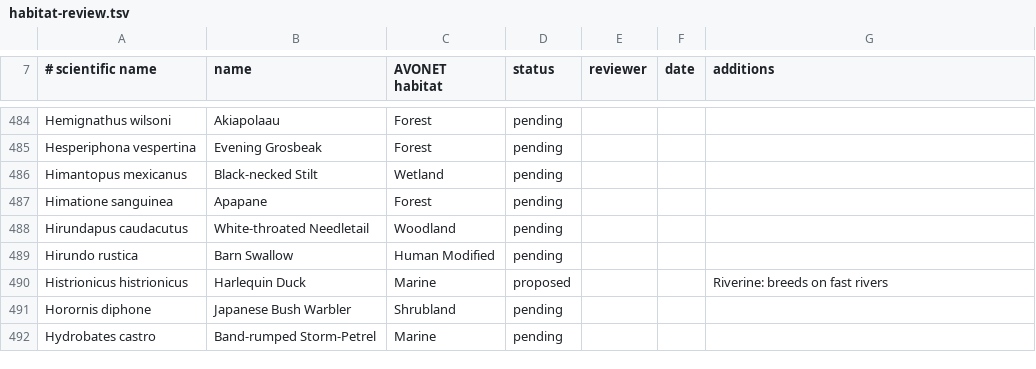
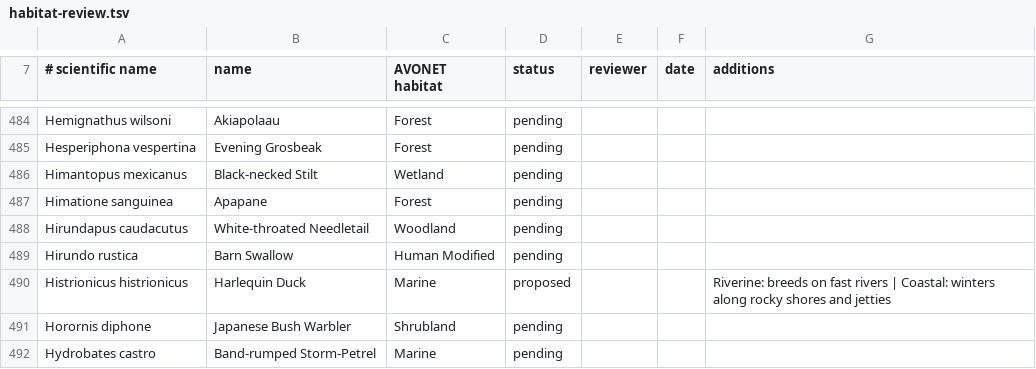
Before and after one commit to Sajmani/birdview, a TSV file: data/habitat-review.tsv, drawn as a sheet; only a part is shown, gaps mark what is left out; the diff covers the shown part only.

Commit message:
Propose Coastal for sea ducks, loons, and Horned and Red-necked Grebes
They winter in bays, inlets, and along jetties as well as at sea, where a
birder on a Brooklyn beach sees them; AVONET's Coastal names harbours and
estuaries.

```diff
--- a/data/habitat-review.tsv
+++ b/data/habitat-review.tsv
@@ -489,3 +489,3 @@ Hirundapus caudacutus	White-throated Needletail	Woodland	pending
 Hirundo rustica	Barn Swallow	Human Modified	pending			
-Histrionicus histrionicus	Harlequin Duck	Marine	proposed			Riverine: breeds on fast rivers
+Histrionicus histrionicus	Harlequin Duck	Marine	proposed			Riverine: breeds on fast rivers | Coastal: winters along rocky shores and jetties
 Horornis diphone	Japanese Bush Warbler	Shrubland	pending			
```
Also changed, not shown: 14 edited cells elsewhere in this file.
